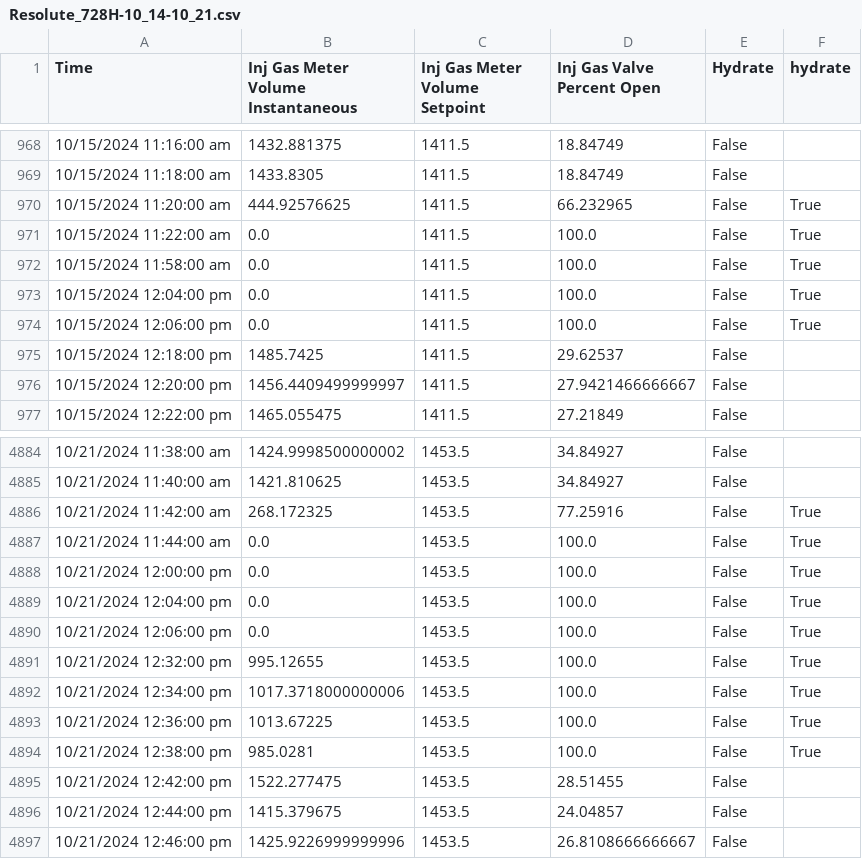
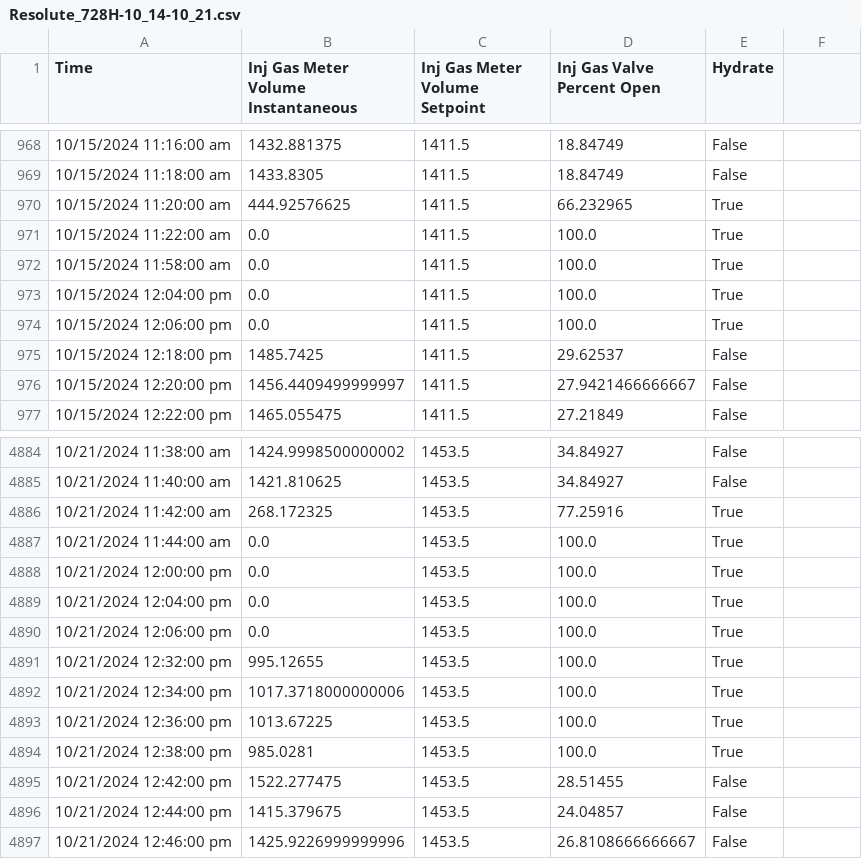
Before and after one commit to Gman-root/HackUTDRippleEffect, a CSV file: hydrate flagged data/Resolute_728H-10_14-10_21.csv, drawn as a sheet; only a part is shown, gaps mark what is left out; the diff names each change by its address in the sheet, - before the commit and + after, or states it on an @@ line.

Commit message:
Fix Hydrate flies

```diff
--- a/hydrate flagged data/Resolute_728H-10_14-10_21.csv
+++ b/hydrate flagged data/Resolute_728H-10_14-10_21.csv
-F1: hydrate
+F1: (empty)
-E970:E974 (Hydrate): False
+E970:E974 (Hydrate): True
-F970:F974: True
+F970:F974: (empty)
-E4886:E4894 (Hydrate): False
+E4886:E4894 (Hydrate): True
-F4886:F4894: True
+F4886:F4894: (empty)
```
Also changed, not shown: hydrate flagged data/Courageous_729H-09_25-09_28.csv, hydrate flagged data/Gallant_102H-10_04-10_11.csv, 7 other files.
